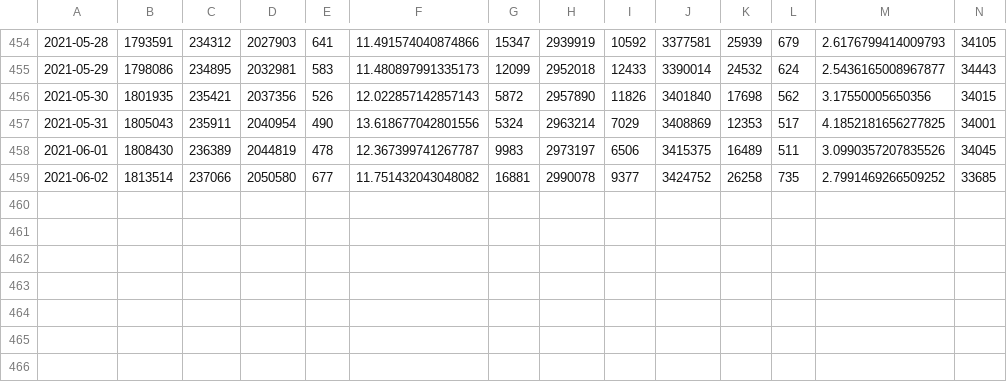
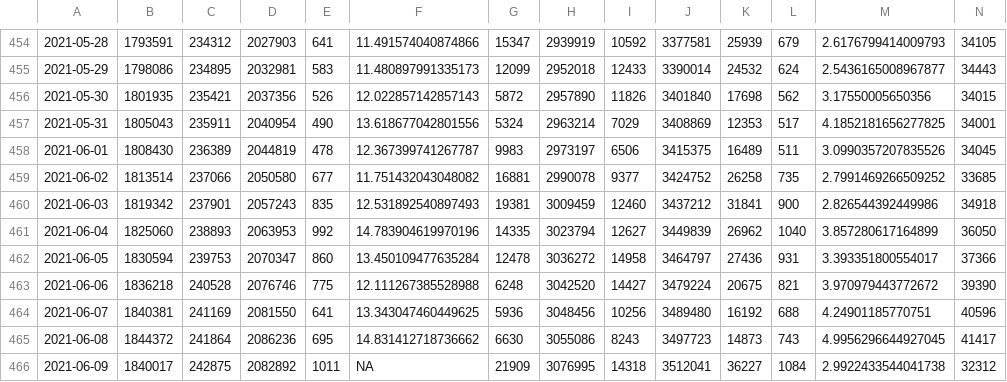
Before and after one commit to ScotGovAnalysis/COVID-19-Management-Information-Up-to-11-04-2022, a CSV file: export/old-file-structure/COVID19 - Daily Management Information - Scotland - Testing.csv, drawn as a sheet; only a part is shown, gaps mark what is left out; rows hold the shown columns only; the diff names each change by its address in the sheet, - before the commit and + after, or states it on an @@ line.

```diff
--- a/export/old-file-structure/COVID19 - Daily Management Information - Scotland - Testing.csv
+++ b/export/old-file-structure/COVID19 - Daily Management Information - Scotland - Testing.csv
+row 460: 2021-06-03 | 1819342 | 237901 | 2057243 | 835 | 12.531892540897493 | 19381 | 3009459 | 12460 | 3437212 | 31841 | 900 | 2.826544392449986 | 34918
+row 461: 2021-06-04 | 1825060 | 238893 | 2063953 | 992 | 14.783904619970196 | 14335 | 3023794 | 12627 | 3449839 | 26962 | 1040 | 3.857280617164899 | 36050
+row 462: 2021-06-05 | 1830594 | 239753 | 2070347 | 860 | 13.450109477635284 | 12478 | 3036272 | 14958 | 3464797 | 27436 | 931 | 3.393351800554017 | 37366
+row 463: 2021-06-06 | 1836218 | 240528 | 2076746 | 775 | 12.111267385528988 | 6248 | 3042520 | 14427 | 3479224 | 20675 | 821 | 3.970979443772672 | 39390
+row 464: 2021-06-07 | 1840381 | 241169 | 2081550 | 641 | 13.343047460449625 | 5936 | 3048456 | 10256 | 3489480 | 16192 | 688 | 4.24901185770751 | 40596
+row 465: 2021-06-08 | 1844372 | 241864 | 2086236 | 695 | 14.831412718736662 | 6630 | 3055086 | 8243 | 3497723 | 14873 | 743 | 4.9956296644927045 | 41417
+row 466: 2021-06-09 | 1840017 | 242875 | 2082892 | 1011 | NA | 21909 | 3076995 | 14318 | 3512041 | 36227 | 1084 | 2.9922433544041738 | 32312
```
Also changed, not shown: export/health-boards/cumulative-cases.csv, export/health-boards/hospital-patients-confirmed.csv, 21 other files.
